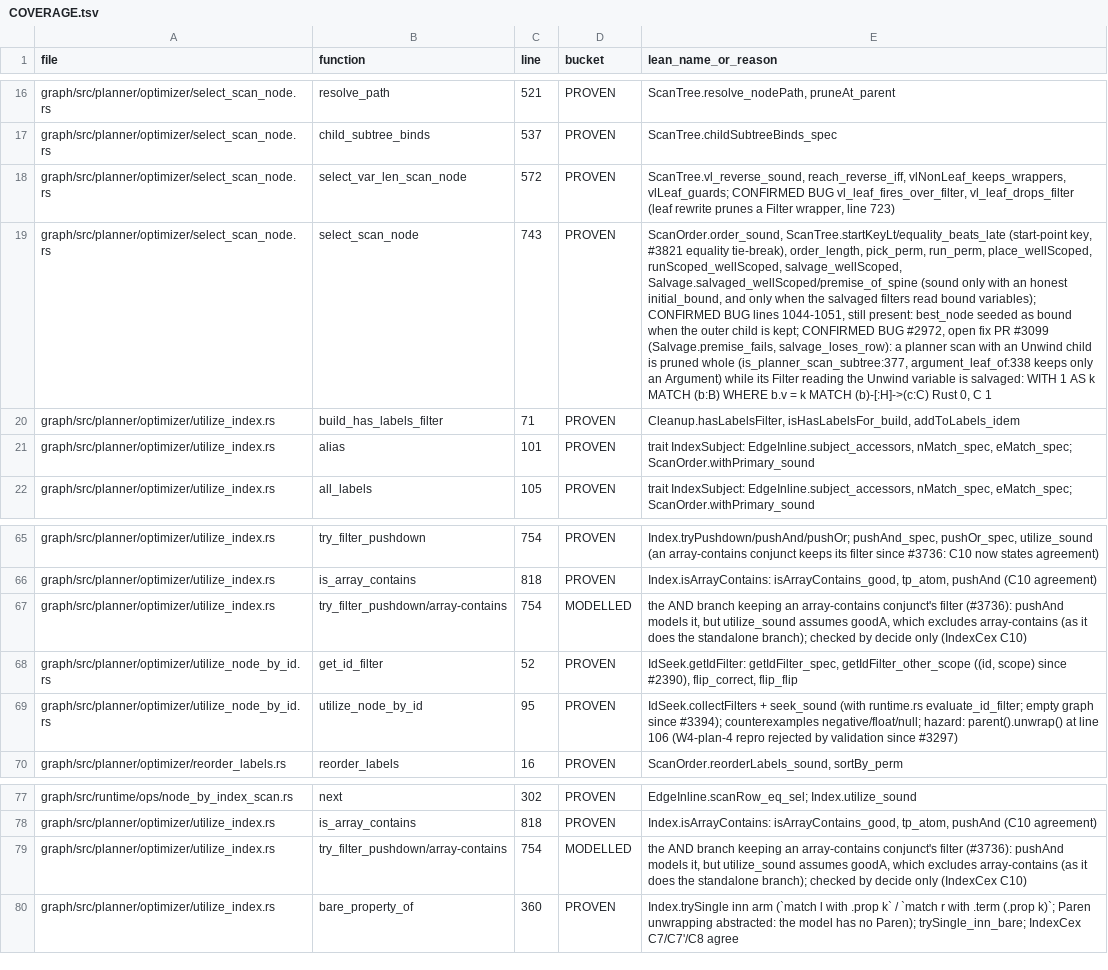
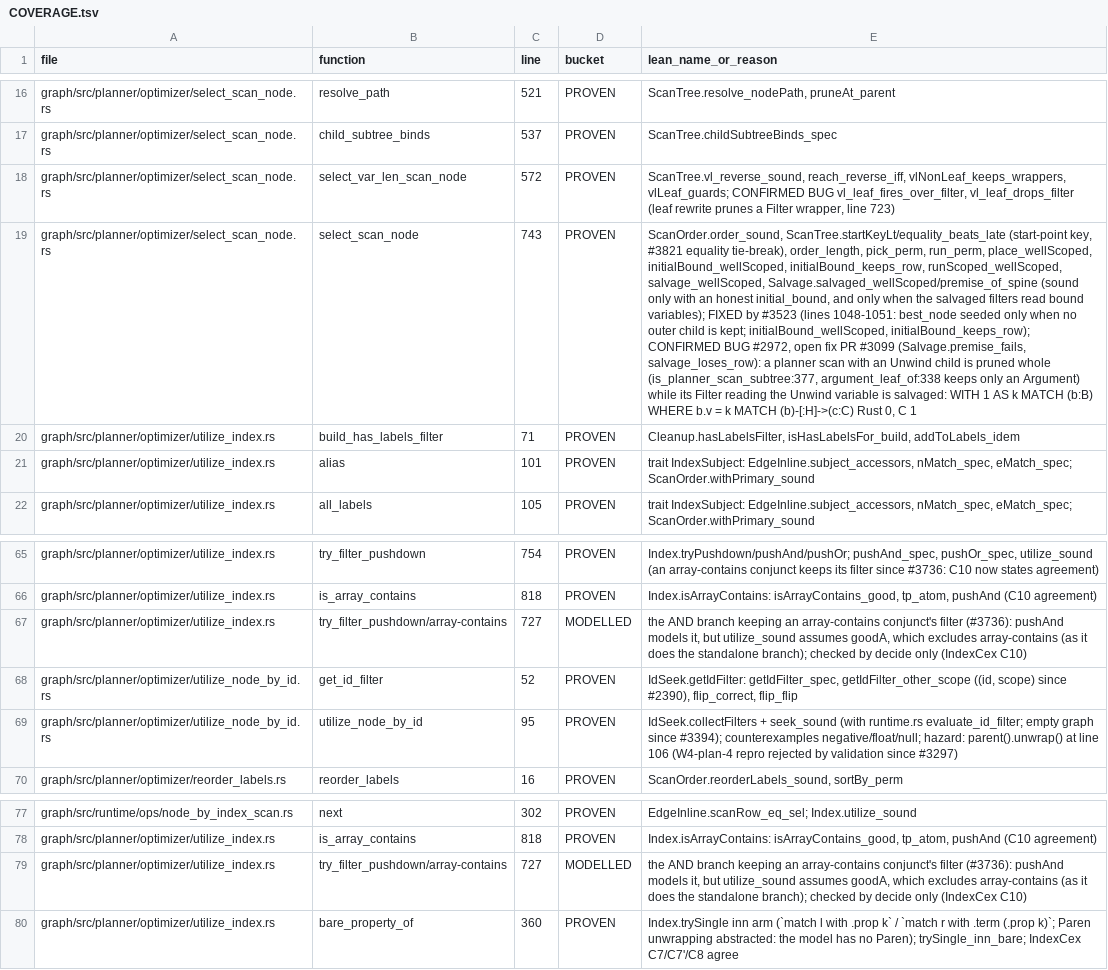
Before and after one commit to FalkorDB/FalkorDB, a TSV file: proofs/optimizer_scan/COVERAGE.tsv, drawn as a sheet; only a part is shown, gaps mark what is left out; the diff names each change by its address in the sheet, - before the commit and + after, or states it on an @@ line.

```diff
--- a/proofs/optimizer_scan/COVERAGE.tsv
+++ b/proofs/optimizer_scan/COVERAGE.tsv
-E19 (lean_name_or_reason): …run_perm, place_wellScoped, runScoped_wellScoped, salvage_wellScoped, Salvage.salvaged_wellScoped/premise_of_spine (sound only with an honest initial_bound, and only when the salvaged filters read bound variables); CONFIRMED BUG lines 1044-1051, still present: best_node seeded as bound when the outer child is kept; CONFIRMED BUG…
+E19 (lean_name_or_reason): …run_perm, place_wellScoped, initialBound_wellScoped, initialBound_keeps_row, runScoped_wellScoped, salvage_wellScoped, Salvage.salvaged_wellScoped/premise_of_spine (sound only with an honest initial_bound, and only when the salvaged filters read bound variables); FIXED by #3523 (lines 1048-1051: best_node seeded only when no outer child is kept; initialBound_wellScoped, initialBound_keeps_row); CONFIRMED BUG…
-C67 (line): 754
+C67 (line): 727
-C79 (line): 754
+C79 (line): 727
```
Also changed, not shown: 5 other files.
